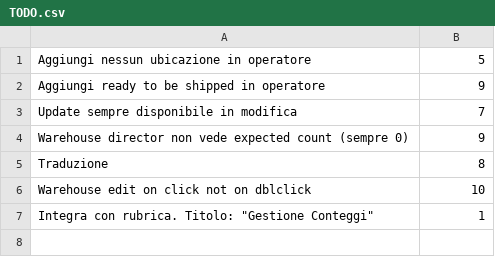
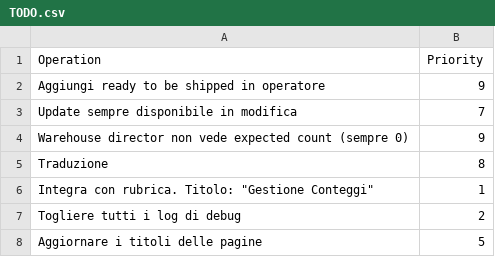
Before and after one commit to francescobilotta/Warehouse-request-product-counting, a CSV file: doc/TODO.csv, drawn as a sheet; removed rows and columns are numbered as before the commit, all else as after; the diff names each change by its address in the sheet, - before the commit and + after, or states it on an @@ line.

Commit message:
Added todos and fixed bugs

```diff
--- a/doc/TODO.csv
+++ b/doc/TODO.csv
-row 1: Aggiungi nessun ubicazione in operatore | 5
+row 1: Operation | Priority
-row 6: Warehouse edit on click not on dblclick | 10
+row 7: Togliere tutti i log di debug | 2
+row 8: Aggiornare i titoli delle pagine | 5
```
Also changed, not shown: 3 other files.
